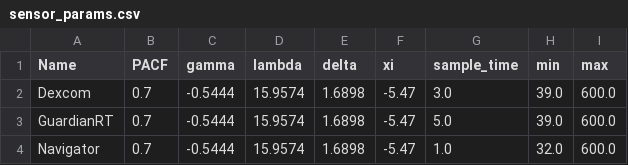
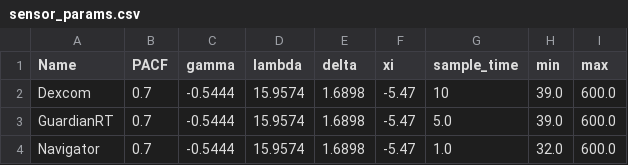
Before and after one commit to jxx123/simglucose, a CSV file: simglucose/params/sensor_params.csv, drawn as a sheet.

Commit message:
Update sensor_params.csv

```diff
--- a/simglucose/params/sensor_params.csv
+++ b/simglucose/params/sensor_params.csv
@@ -1,3 +1,3 @@
 Name,PACF,gamma,lambda,delta,xi,sample_time,min,max
-Dexcom,0.7,-0.5444,15.9574,1.6898,-5.47,3.0,39.0,600.0
+Dexcom,0.7,-0.5444,15.9574,1.6898,-5.47,10,39.0,600.0
 GuardianRT,0.7,-0.5444,15.9574,1.6898,-5.47,5.0,39.0,600.0
```
